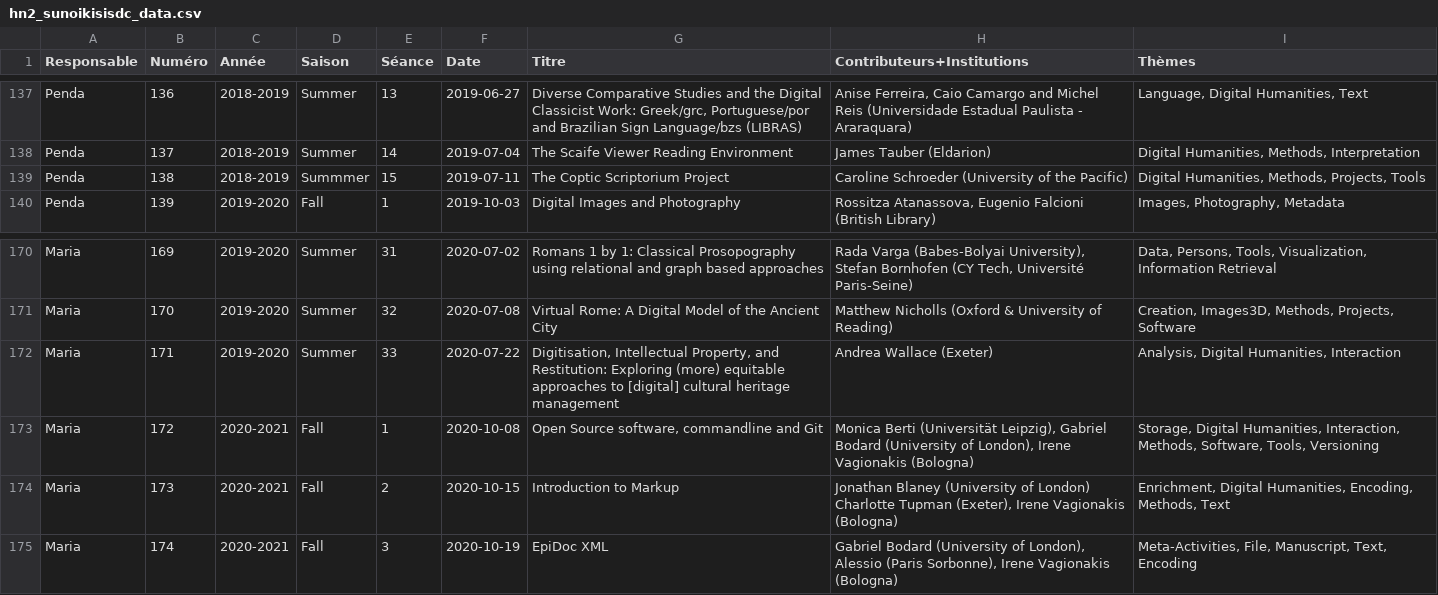
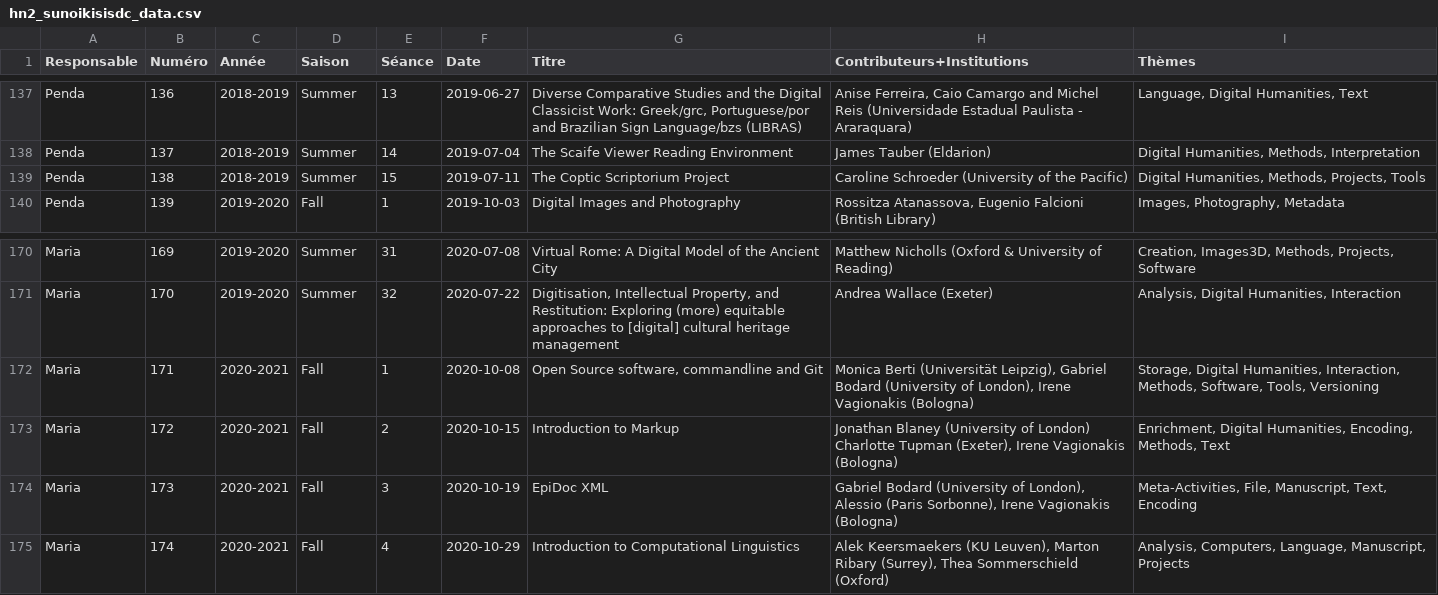
Before and after one commit to classnum/hn2_sunoikisisdc, a CSV file: hn2_sunoikisisdc_data.csv, drawn as a sheet; only a part is shown, gaps mark what is left out; the diff covers the shown part only; the diff names each change by its address in the sheet, - before the commit and + after, or states it on an @@ line.

```diff
--- a/hn2_sunoikisisdc_data.csv
+++ b/hn2_sunoikisisdc_data.csv
-D139 (Saison): Summmer
+D139 (Saison): Summer
-F170 (Date): 2020-07-02
+F170 (Date): 2020-07-08
-G170 (Titre): Romans 1 by 1: Classical Prosopography using relational and graph based approaches
+G170 (Titre): Virtual Rome: A Digital Model of the Ancient City
-H170 (Contributeurs+Institutions): Rada Varga (Babes-Bolyai University), Stefan Bornhofen (CY Tech, Université Paris-Seine)
+H170 (Contributeurs+Institutions): Matthew Nicholls (Oxford & University of Reading)
-I170 (Thèmes): Data, Persons, Tools, Visualization, Information Retrieval
+I170 (Thèmes): Creation, Images3D, Methods, Projects, Software
-F171 (Date): 2020-07-08
+F171 (Date): 2020-07-22
-G171 (Titre): Virtual Rome: A Digital Model of the Ancient City
+G171 (Titre): Digitisation, Intellectual Property, and Restitution: Exploring (more) equitable approaches to [digital] cultural heritage management
-H171 (Contributeurs+Institutions): Matthew Nicholls (Oxford & University of Reading)
+H171 (Contributeurs+Institutions): Andrea Wallace (Exeter)
-I171 (Thèmes): Creation, Images3D, Methods, Projects, Software
+I171 (Thèmes): Analysis, Digital Humanities, Interaction
-C172 (Année): 2019-2020
+C172 (Année): 2020-2021
-D172 (Saison): Summer
+D172 (Saison): Fall
-E172 (Séance): 33
+E172 (Séance): 1
-F172 (Date): 2020-07-22
+F172 (Date): 2020-10-08
-G172 (Titre): Digitisation, Intellectual Property, and Restitution: Exploring (more) equitable approaches to [digital] cultural heritage management
+G172 (Titre): Open Source software, commandline and Git
-H172 (Contributeurs+Institutions): Andrea Wallace (Exeter)
+H172 (Contributeurs+Institutions): Monica Berti (Universität Leipzig), Gabriel Bodard (University of London), Irene Vagionakis (Bologna)
-I172 (Thèmes): Analysis, Digital Humanities, Interaction
+I172 (Thèmes): Storage, Digital Humanities, Interaction, Methods, Software, Tools, Versioning
-E173 (Séance): 1
+E173 (Séance): 2
-F173 (Date): 2020-10-08
+F173 (Date): 2020-10-15
-G173 (Titre): Open Source software, commandline and Git
+G173 (Titre): Introduction to Markup
-H173 (Contributeurs+Institutions): Monica Berti (Universität Leipzig), Gabriel Bodard (University of London), Irene Vagionakis…
+H173 (Contributeurs+Institutions): Jonathan Blaney (University of London) Charlotte Tupman (Exeter), Irene Vagionakis…
-I173 (Thèmes): Storage, Digital Humanities, Interaction, Methods, Software, Tools, Versioning
+I173 (Thèmes): Enrichment, Digital Humanities, Encoding, Methods, Text
-E174 (Séance): 2
+E174 (Séance): 3
-F174 (Date): 2020-10-15
+F174 (Date): 2020-10-19
-G174 (Titre): Introduction to Markup
+G174 (Titre): EpiDoc XML
-H174 (Contributeurs+Institutions): Jonathan Blaney (University of London) Charlotte Tupman (Exeter), Irene Vagionakis…
+H174 (Contributeurs+Institutions): Gabriel Bodard (University of London), Alessio (Paris Sorbonne), Irene Vagionakis…
-I174 (Thèmes): Enrichment, Digital Humanities, Encoding, Methods, Text
+I174 (Thèmes): Meta-Activities, File, Manuscript, Text, Encoding
-E175 (Séance): 3
+E175 (Séance): 4
-F175 (Date): 2020-10-19
+F175 (Date): 2020-10-29
-G175 (Titre): EpiDoc XML
+G175 (Titre): Introduction to Computational Linguistics
-H175 (Contributeurs+Institutions): Gabriel Bodard (University of London), Alessio (Paris Sorbonne), Irene Vagionakis (Bologna)
+H175 (Contributeurs+Institutions): Alek Keersmaekers (KU Leuven), Marton Ribary (Surrey), Thea Sommerschield (Oxford)
-I175 (Thèmes): Meta-Activities, File, Manuscript, Text, Encoding
+I175 (Thèmes): Analysis, Computers, Language, Manuscript, Projects
```
Also changed, not shown: 1 removed row and 103 edited cells elsewhere in this file.
